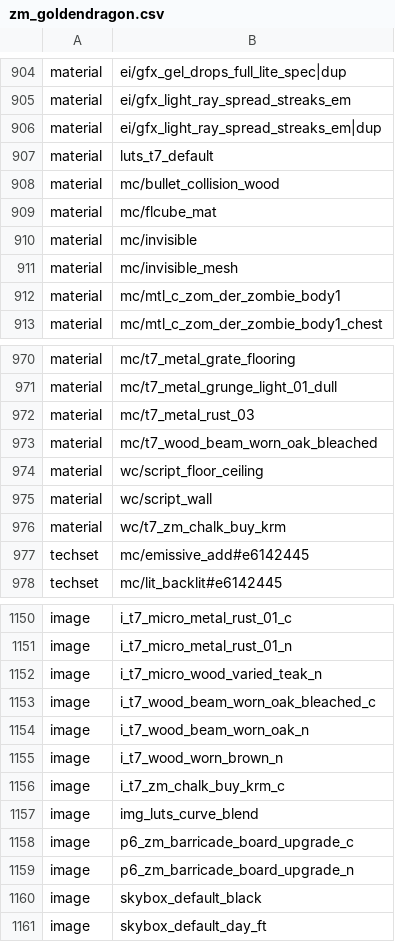
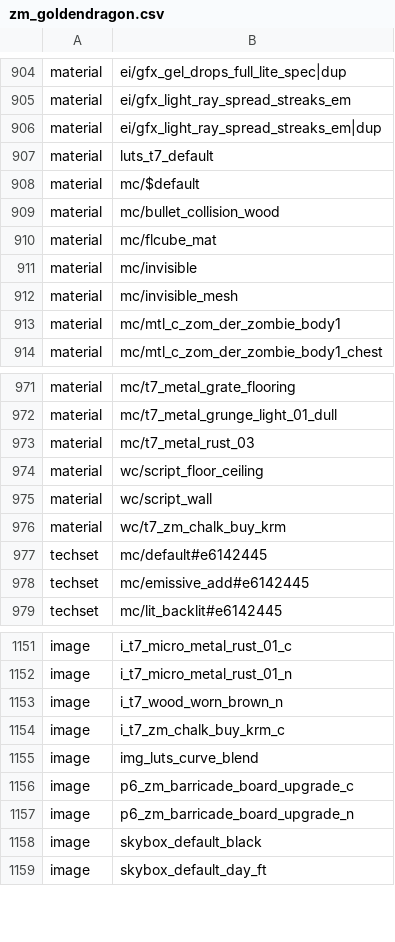
Before and after one commit to phillipsalbright/gdzombies, a CSV file: usermaps/zm_goldendragon/zone_source/all/assetlist/zm_goldendragon.csv, drawn as a sheet; only a part is shown, gaps mark what is left out.

```diff
--- a/usermaps/zm_goldendragon/zone_source/all/assetlist/zm_goldendragon.csv
+++ b/usermaps/zm_goldendragon/zone_source/all/assetlist/zm_goldendragon.csv
@@ -907,2 +907,3 @@ material,ei/gfx_light_ray_spread_streaks_em|dup
 material,luts_t7_default
+material,mc/$default
 material,mc/bullet_collision_wood
@@ -972,3 +973,2 @@ material,mc/t7_metal_grunge_light_01_dull
 material,mc/t7_metal_rust_03
-material,mc/t7_wood_beam_worn_oak_bleached
 material,wc/script_floor_ceiling
@@ -976,2 +976,3 @@ material,wc/script_wall
 material,wc/t7_zm_chalk_buy_krm
+techset,mc/default#e6142445
 techset,mc/emissive_add#e6142445
@@ -1151,5 +1152,2 @@ image,i_t7_micro_metal_rust_01_c
 image,i_t7_micro_metal_rust_01_n
-image,i_t7_micro_wood_varied_teak_n
-image,i_t7_wood_beam_worn_oak_bleached_c
-image,i_t7_wood_beam_worn_oak_n
 image,i_t7_wood_worn_brown_n
```
Also changed, not shown: usermaps/zm_goldendragon/zone_source/all/assetinfo/zm_goldendragon.csv, usermaps/zm_goldendragon/zone_source/all/assetinfo/zm_goldendragon_poolinfo.csv, 11 other files.
